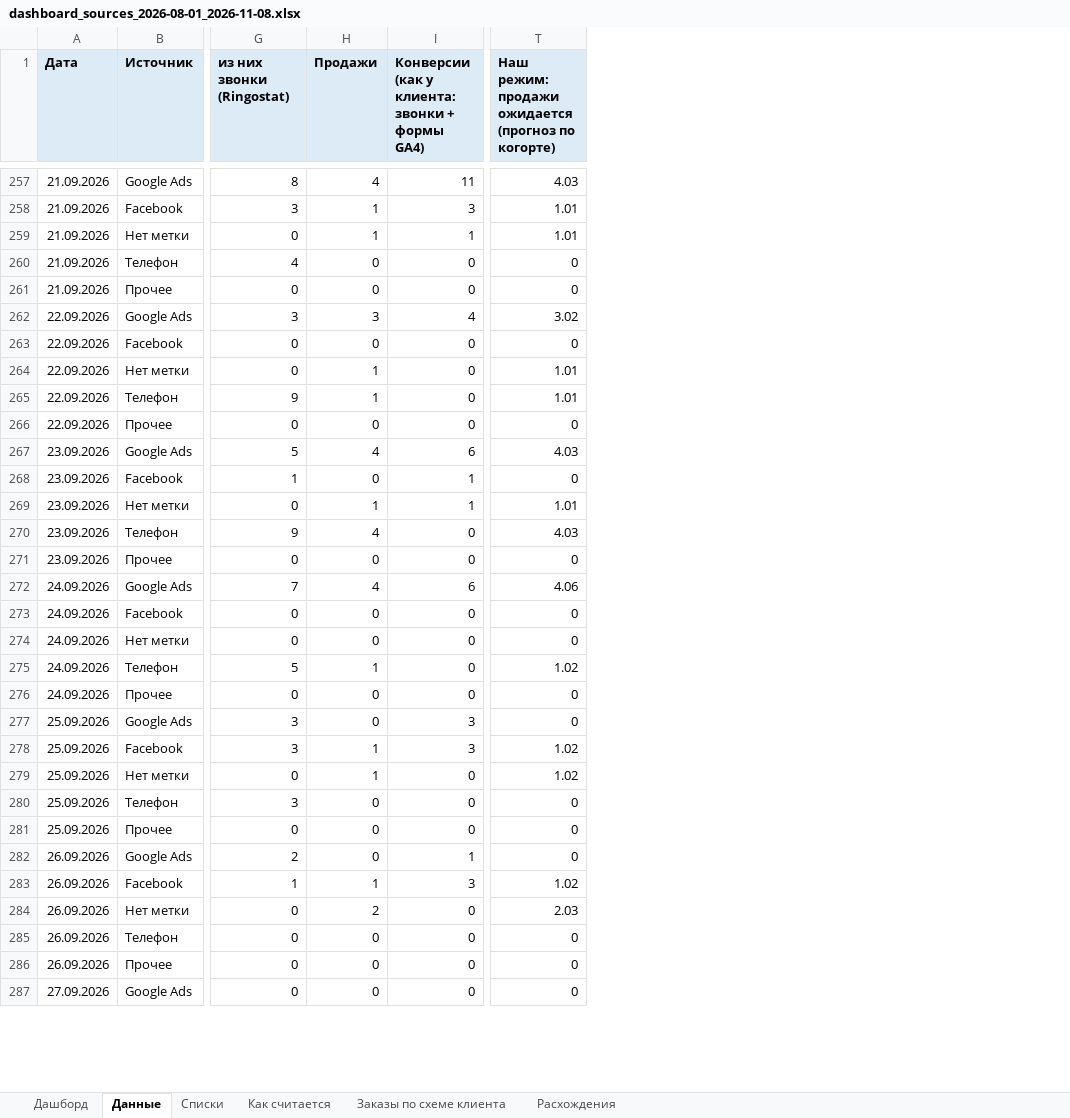
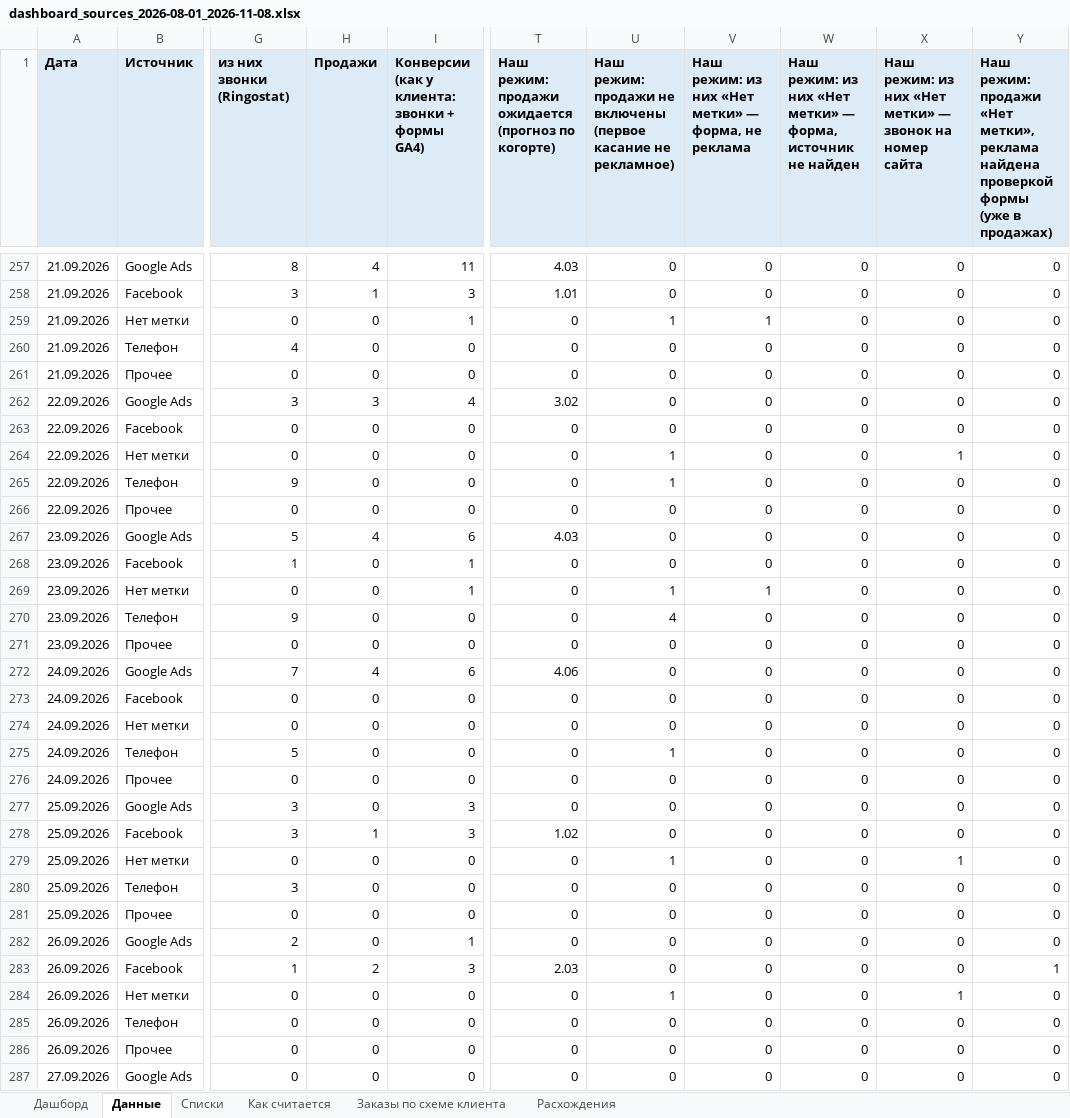
Before and after one commit to gemini2183/work-rb, an Excel workbook: Клиенты/ProfiMet/Статистика/dashboard_sources_2026-08-01_2026-11-08.xlsx, sheet Данные, drawn as a sheet; only a part is shown, gaps mark what is left out; values as stored, in another font and other column widths than the file's, no borders; the diff covers the shown part only; the diff names each change by its address in the sheet, - before the commit and + after, or states it on an @@ line.

```diff
--- a/Клиенты/ProfiMet/Статистика/dashboard_sources_2026-08-01_2026-11-08.xlsx (sheet Данные)
+++ b/Клиенты/ProfiMet/Статистика/dashboard_sources_2026-08-01_2026-11-08.xlsx (sheet Данные)
+column U, row 1: Наш режим: продажи не включены (первое касание не рекламное); rows 257-287: 0 | 0 | 1 | 0 | 0 | 0 | 0 | 1 | 1 | 0 | 0 | 0 | 1 | 4 | 0 | 0 | 0 | 0 | 1 | 0 | 0 | 0 | 1 | 0 | 0 | 0 | 0 | 1 | 0 | 0 | 0
+column V, row 1: Наш режим: из них «Нет метки» — форма, не реклама; rows 257-287: 0 | 0 | 1 | 0 | 0 | 0 | 0 | 0 | 0 | 0 | 0 | 0 | 1 | 0 | 0 | 0 | 0 | 0 | 0 | 0 | 0 | 0 | 0 | 0 | 0 | 0 | 0 | 0 | 0 | 0 | 0
+column W, row 1: Наш режим: из них «Нет метки» — форма, источник не найден; rows 257-287: all 0
+column X, row 1: Наш режим: из них «Нет метки» — звонок на номер сайта; rows 257-287: 0 | 0 | 0 | 0 | 0 | 0 | 0 | 1 | 0 | 0 | 0 | 0 | 0 | 0 | 0 | 0 | 0 | 0 | 0 | 0 | 0 | 0 | 1 | 0 | 0 | 0 | 0 | 1 | 0 | 0 | 0
+column Y, row 1: Наш режим: продажи «Нет метки», реклама найдена проверкой формы (уже в продажах); rows 257-287: 0 | 0 | 0 | 0 | 0 | 0 | 0 | 0 | 0 | 0 | 0 | 0 | 0 | 0 | 0 | 0 | 0 | 0 | 0 | 0 | 0 | 0 | 0 | 0 | 0 | 0 | 1 | 0 | 0 | 0 | 0
-H259 (Продажи): 1
+H259 (Продажи): 0
-T259: 1.01
+T259: 0
-H264:H265 (Продажи): 1
+H264:H265 (Продажи): 0
-T264:T265: 1.01
+T264:T265: 0
-H269 (Продажи): 1
+H269 (Продажи): 0
-T269: 1.01
+T269: 0
-H270 (Продажи): 4
+H270 (Продажи): 0
-T270: 4.03
+T270: 0
-H275 (Продажи): 1
+H275 (Продажи): 0
-T275: 1.02
+T275: 0
-H279 (Продажи): 1
+H279 (Продажи): 0
-T279: 1.02
+T279: 0
-H283 (Продажи): 1
+H283 (Продажи): 2
-T283: 1.02
+T283: 2.03
-H284 (Продажи): 2
+H284 (Продажи): 0
-T284: 2.03
+T284: 0
```
Also changed, not shown: 201 edited cells elsewhere in this sheet, sheet Как считается, sheet Дашборд, 10 other files.
